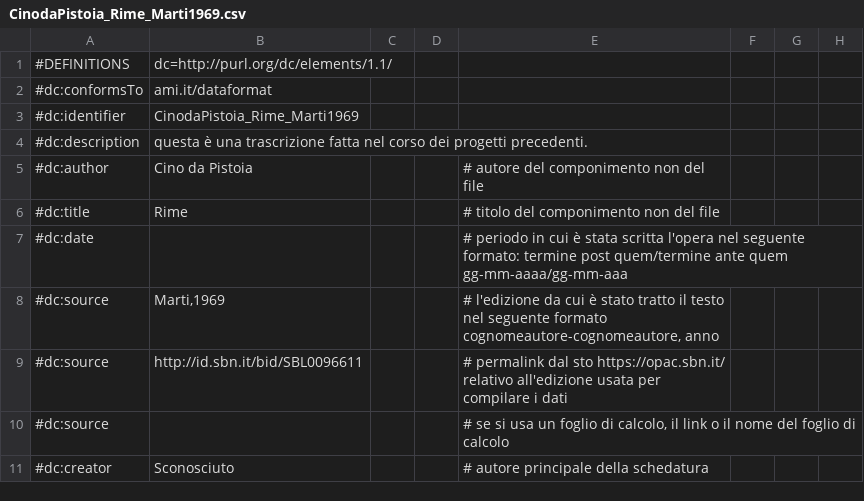
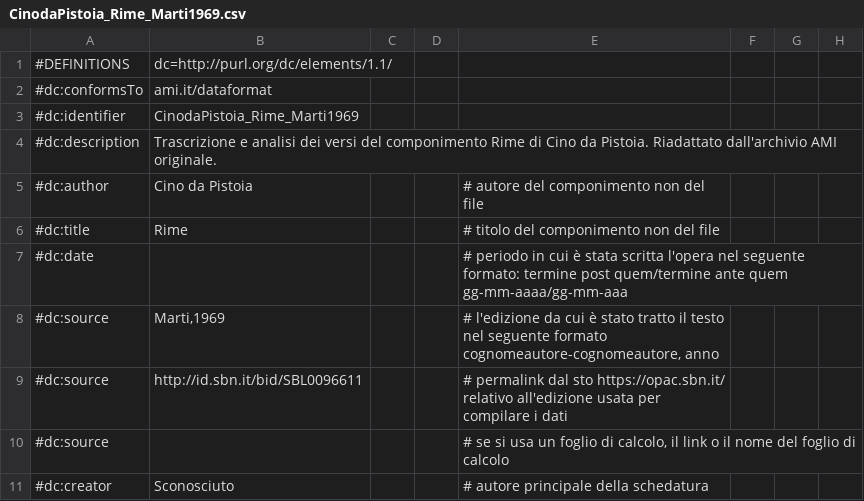
Before and after one commit to ArchivioMetricoItaliano/AMIdataset, a CSV file: dataset/CinodaPistoia_Rime_Marti1969.csv, drawn as a sheet; only a part is shown; the diff names each change by its address in the sheet, - before the commit and + after, or states it on an @@ line.

```diff
--- a/dataset/CinodaPistoia_Rime_Marti1969.csv
+++ b/dataset/CinodaPistoia_Rime_Marti1969.csv
-B4: questa è una trascrizione fatta nel corso dei progetti precedenti.
+B4: Trascrizione e analisi dei versi del componimento Rime di Cino da Pistoia. Riadattato dall'archivio AMI originale.
```
Also changed, not shown: dataset/Chariteo_Endimione_testoCIBIT.csv, dataset/DanteAlighieri_Inferno_Petrocchi.csv, 47 other files.
